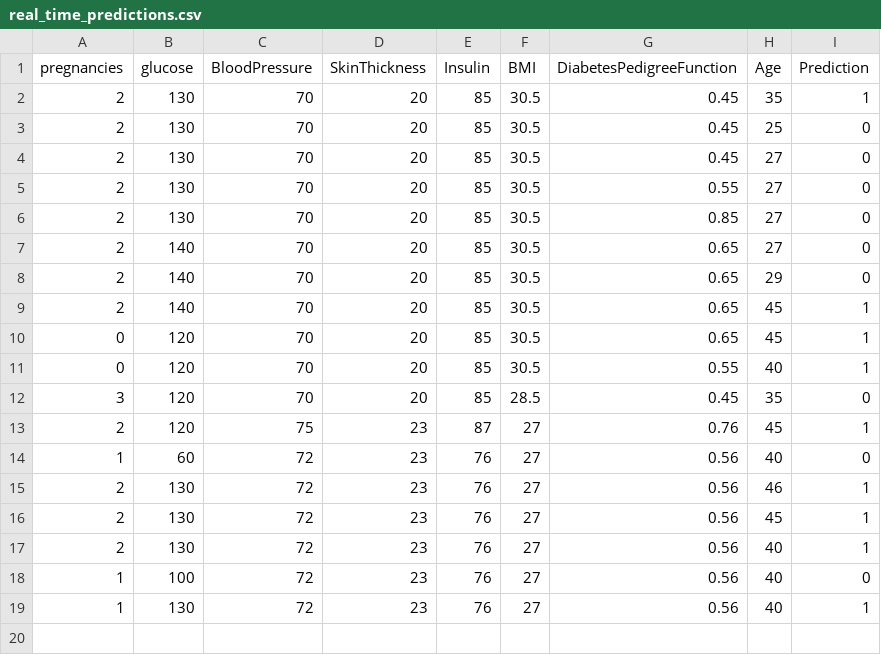
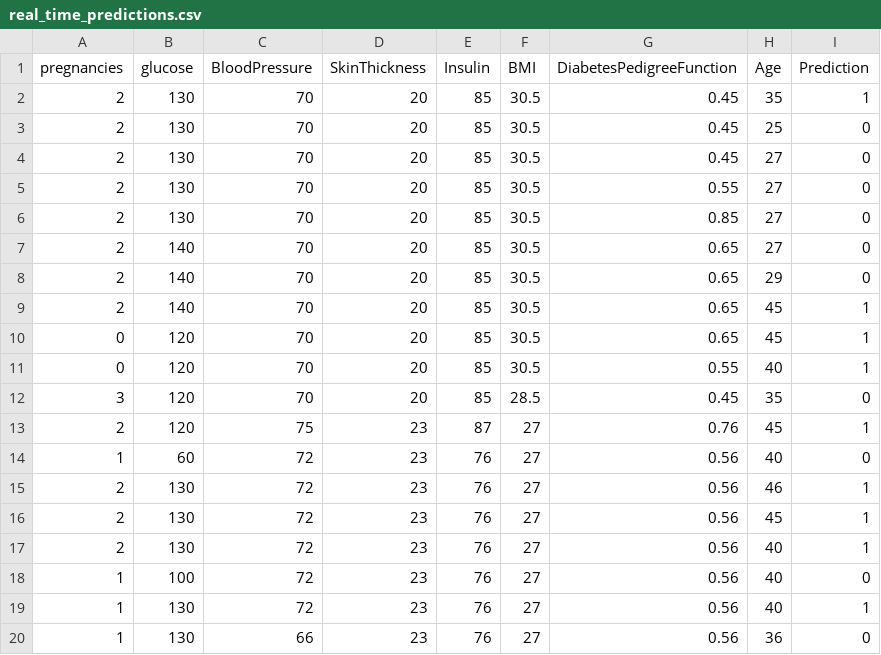
Before and after one commit to wahibkhannn/pima-diabetes-app, a CSV file: backend/data/real_time_predictions.csv, drawn as a sheet.

```diff
--- a/backend/data/real_time_predictions.csv
+++ b/backend/data/real_time_predictions.csv
@@ -19 +19,2 @@ pregnancies,glucose,BloodPressure,SkinThickness,Insulin,BMI,DiabetesPedigreeFunc
 1,130,72,23,76,27,0.56,40,1
+1,130,66,23,76,27,0.56,36,0
```
Also changed, not shown: 1 other file.
